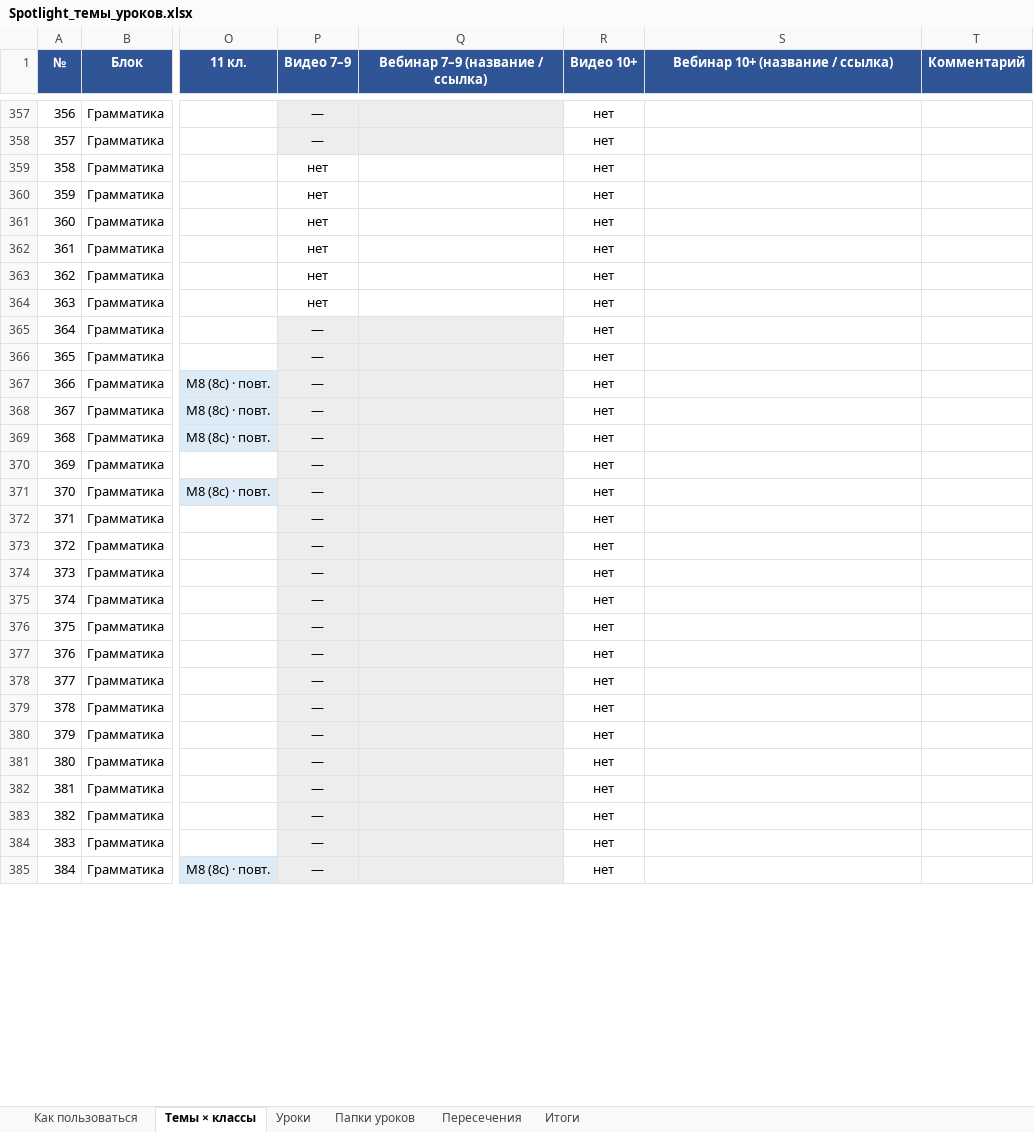
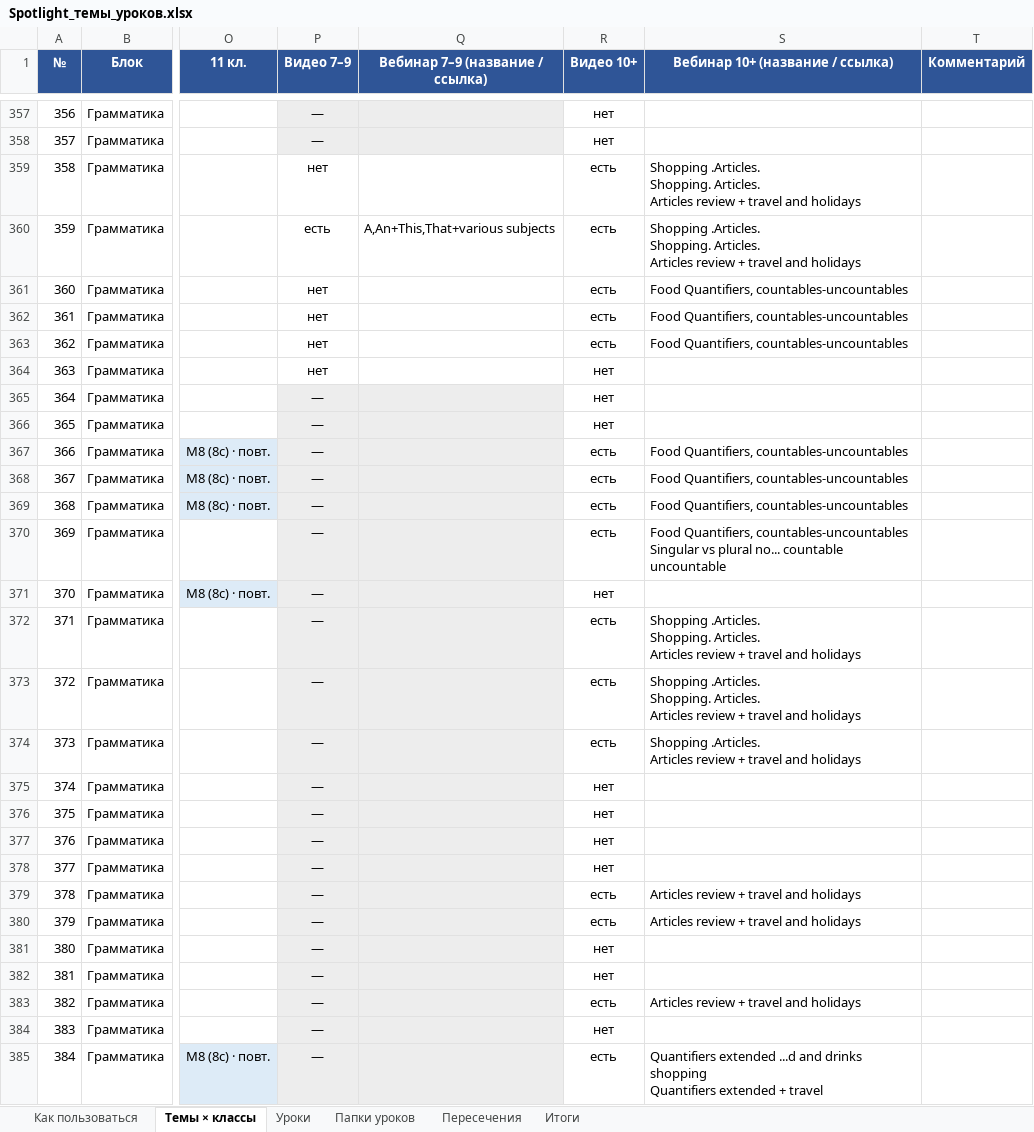
Before and after one commit to wowspeakschool-lang/classroom, an Excel workbook: spotlight/Spotlight_темы_уроков.xlsx, sheet Темы × классы, drawn as a sheet; only a part is shown, gaps mark what is left out; values as stored, in another font and other column widths than the file's, no borders; conditional formats not drawn; ↵ is a line break in a cell; the diff covers the shown part only; the diff names each change by its address in the sheet, - before the commit and + after, or states it on an @@ line.

```diff
--- a/spotlight/Spotlight_темы_уроков.xlsx (sheet Темы × классы)
+++ b/spotlight/Spotlight_темы_уроков.xlsx (sheet Темы × классы)
-R359:R363 (Видео 10+): нет
+R359:R363 (Видео 10+): есть
-S359:S360 (Вебинар 10+ (название / ссылка)): (empty)
+S359:S360 (Вебинар 10+ (название / ссылка)): Shopping .Articles. ↵ Shopping. Articles. ↵ Articles review + travel and holidays
-P360 (Видео 7–9): нет
+P360 (Видео 7–9): есть
-Q360 (Вебинар 7–9 (название / ссылка)): (empty)
+Q360 (Вебинар 7–9 (название / ссылка)): A,An+This,That+various subjects
-S361:S363 (Вебинар 10+ (название / ссылка)): (empty)
+S361:S363 (Вебинар 10+ (название / ссылка)): Food Quantifiers, countables-uncountables
-R367:R370 (Видео 10+): нет
+R367:R370 (Видео 10+): есть
-S367:S369 (Вебинар 10+ (название / ссылка)): (empty)
+S367:S369 (Вебинар 10+ (название / ссылка)): Food Quantifiers, countables-uncountables
-S370 (Вебинар 10+ (название / ссылка)): (empty)
+S370 (Вебинар 10+ (название / ссылка)): Food Quantifiers, countables-uncountables ↵ Singular vs plural no... countable uncountable
-R372:R374 (Видео 10+): нет
+R372:R374 (Видео 10+): есть
-S372:S373 (Вебинар 10+ (название / ссылка)): (empty)
+S372:S373 (Вебинар 10+ (название / ссылка)): Shopping .Articles. ↵ Shopping. Articles. ↵ Articles review + travel and holidays
-S374 (Вебинар 10+ (название / ссылка)): (empty)
+S374 (Вебинар 10+ (название / ссылка)): Shopping .Articles. ↵ Articles review + travel and holidays
-R379:R380 (Видео 10+): нет
+R379:R380 (Видео 10+): есть
-S379:S380 (Вебинар 10+ (название / ссылка)): (empty)
+S379:S380 (Вебинар 10+ (название / ссылка)): Articles review + travel and holidays
-R383 (Видео 10+): нет
+R383 (Видео 10+): есть
-S383 (Вебинар 10+ (название / ссылка)): (empty)
+S383 (Вебинар 10+ (название / ссылка)): Articles review + travel and holidays
-R385 (Видео 10+): нет
+R385 (Видео 10+): есть
-S385 (Вебинар 10+ (название / ссылка)): (empty)
+S385 (Вебинар 10+ (название / ссылка)): Quantifiers extended ...d and drinks shopping ↵ Quantifiers extended + travel
```
Also changed, not shown: 436 edited cells elsewhere in this sheet, 2 other files.
